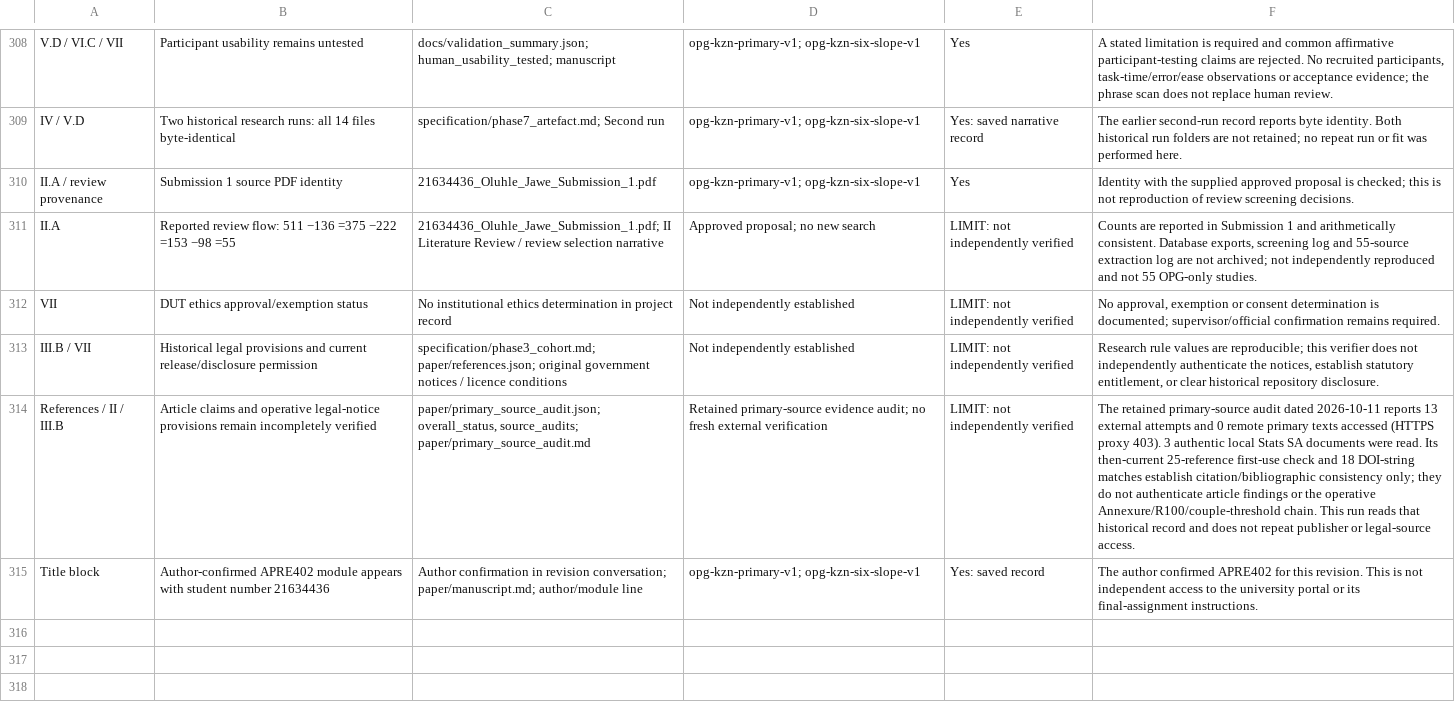
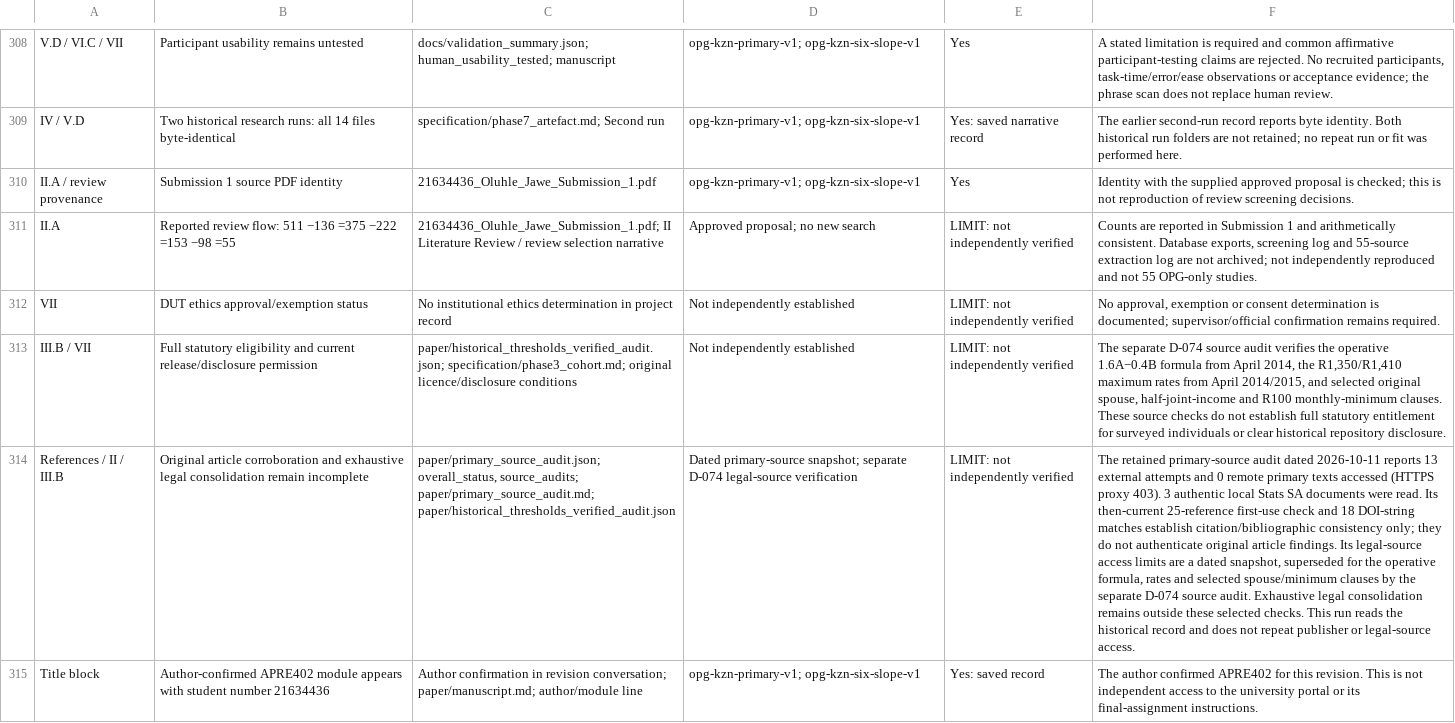
Before and after one commit to Oluhle1/Research-Project, a CSV file: paper/claim_source_register.csv, drawn as a sheet; only a part is shown, gaps mark what is left out; the diff names each change by its address in the sheet, - before the commit and + after, or states it on an @@ line.

Commit message:
Verify historical OPG formula and rate sources for point 3

```diff
--- a/paper/claim_source_register.csv
+++ b/paper/claim_source_register.csv
-B313: Historical legal provisions and current…
+B313: Full statutory eligibility and current…
-C313: specification/phase3_cohort.md; paper/references.json; original government notices / licence conditions
+C313: paper/historical_thresholds_verified_audit.json; specification/phase3_cohort.md; original licence/disclosure conditions
-F313: Research rule values are reproducible; this verifier does not independently authenticate the notices, establish statutory entitlement, or clear…
+F313: The separate D-074 source audit verifies the operative 1.6A−0.4B formula from April 2014, the R1,350/R1,410 maximum rates from April 2014/2015, and selected original spouse, half-joint-income and R100 monthly-minimum clauses. These source checks do not establish full statutory entitlement for surveyed individuals or clear…
-B314: Article claims and operative legal-notice provisions remain incompletely verified
+B314: Original article corroboration and exhaustive legal consolidation remain incomplete
-C314: …overall_status, source_audits; paper/primary_source_audit.md
+C314: …overall_status, source_audits; paper/primary_source_audit.md; paper/historical_thresholds_verified_audit.json
-D314: Retained primary-source evidence audit; no fresh external verification
+D314: Dated primary-source snapshot; separate D-074 legal-source verification
-F314: …not authenticate article findings or the operative Annexure/R100/couple-threshold chain. This run reads that historical record…
+F314: …not authenticate original article findings. Its legal-source access limits are a dated snapshot, superseded for the operative formula, rates and selected spouse/minimum clauses by the separate D-074 source audit. Exhaustive legal consolidation remains outside these selected checks. This run reads the historical record…
```
Also changed, not shown: 25 other files.
